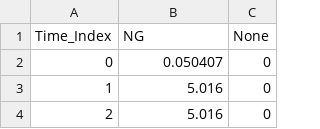
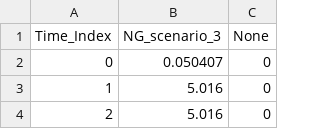
Before and after one commit to fnbillimor/GenX, a CSV file: Example_Systems/SmallNewEngland/OneZone/Fuels_data/Fuels_data_scenario_3.csv, drawn as a sheet; only a part is shown.

```diff
--- a/Example_Systems/SmallNewEngland/OneZone/Fuels_data/Fuels_data_scenario_3.csv
+++ b/Example_Systems/SmallNewEngland/OneZone/Fuels_data/Fuels_data_scenario_3.csv
@@ -1,2 +1,2 @@
-Time_Index,NG,None
+Time_Index,NG_scenario_3,None
 0,0.050407,0
```
Also changed, not shown: Example_Systems/SmallNewEngland/OneZone/Fuels_data/Fuels_data_scenario_2.csv, Example_Systems/SmallNewEngland/OneZone/Load_data/Load_data_scenario_1.csv, 7 other files.
